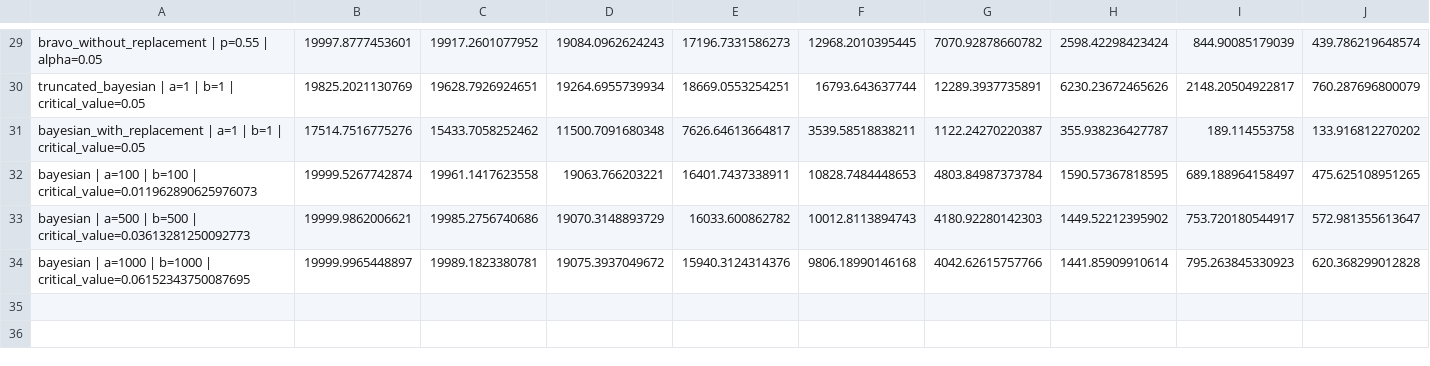
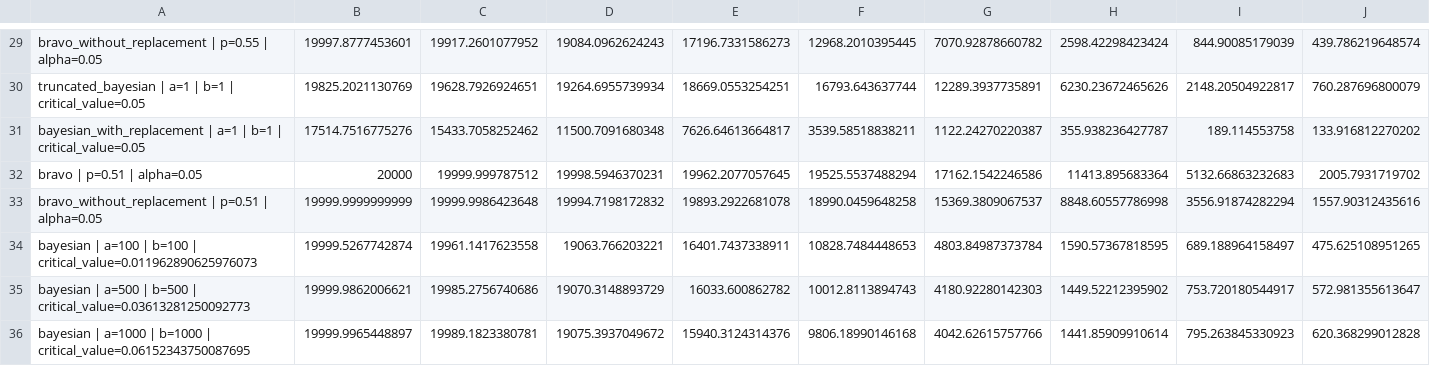
Before and after one commit to dvukcevic/AuditAnalysis, a CSV file: combined_tables/n=020000_m=02000_p=0.500_replacement=False_step=1/unconditional_mean_with_recount_addin.csv, drawn as a sheet; only a part is shown, gaps mark what is left out; rows hold the shown columns only; the diff names each change by its address in the sheet, - before the commit and + after, or states it on an @@ line.

```diff
--- a/combined_tables/n=020000_m=02000_p=0.500_replacement=False_step=1/unconditional_mean_with_recount_addin.csv
+++ b/combined_tables/n=020000_m=02000_p=0.500_replacement=False_step=1/unconditional_mean_with_recount_addin.csv
+row 32: bravo | p=0.51 | alpha=0.05 | 20000 | 19999.999787512 | 19998.5946370231 | 19962.2077057645 | 19525.5537488294 | 17162.1542246586 | 11413.895683364 | 5132.66863232683 | 2005.7931719702
+row 33: bravo_without_replacement | p=0.51 | alpha=0.05 | 19999.9999999999 | 19999.9986423648 | 19994.7198172832 | 19893.2922681078 | 18990.0459648258 | 15369.3809067537 | 8848.60557786998 | 3556.91874282294 | 1557.90312435616
```
Also changed, not shown: combined_tables/n=020000_m=02000_p=0.500_replacement=False_step=1/conditionalmean.csv, combined_tables/n=020000_m=02000_p=0.500_replacement=False_step=1/power.csv, 3 other files.
